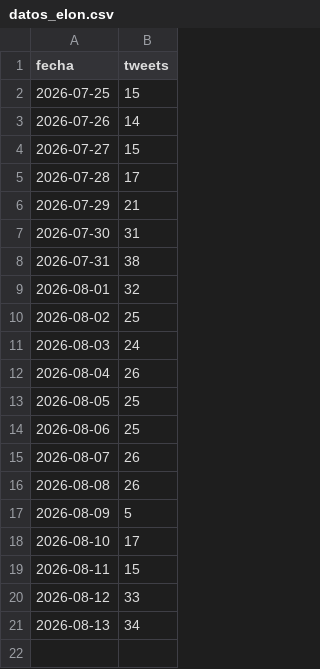
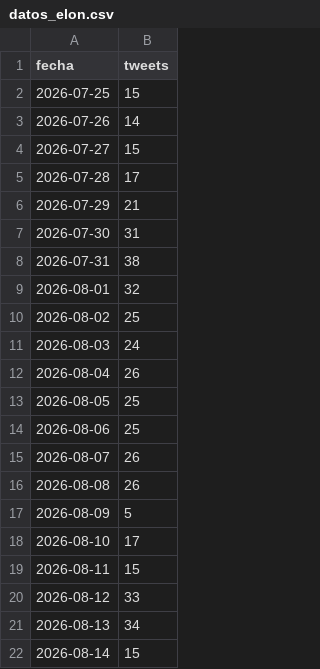
Before and after one commit to lamegawi/bot-polymarket-elon-semanal-v2, a CSV file: datos_elon.csv, drawn as a sheet; the diff names each change by its address in the sheet, - before the commit and + after, or states it on an @@ line.

```diff
--- a/datos_elon.csv
+++ b/datos_elon.csv
+row 22: 2026-08-14 | 15
```
Also changed, not shown: 5 other files.
